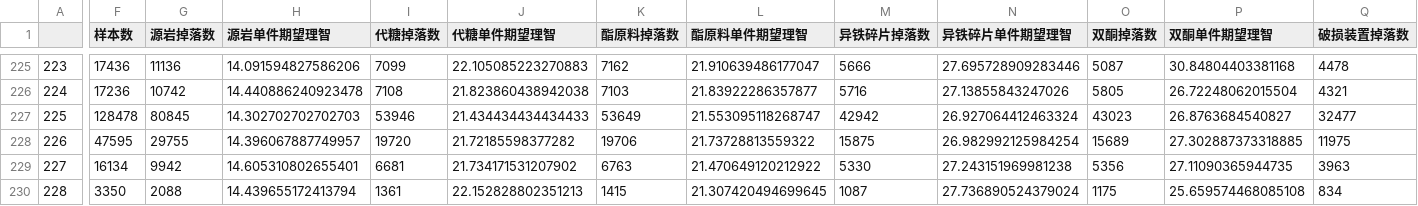
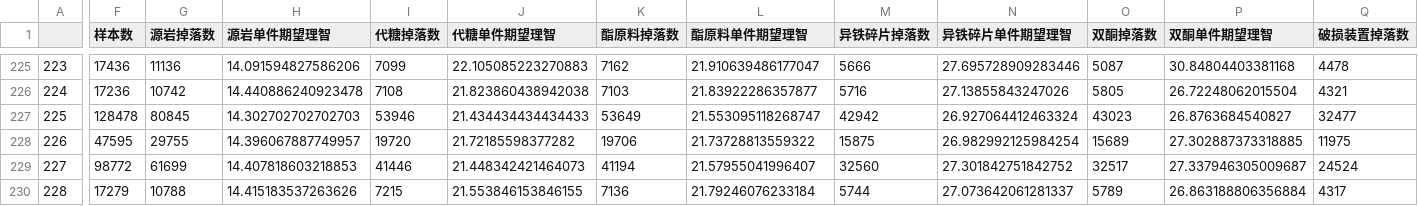
Before and after one commit to BiologyHazard/Arknights-SideStory-drop-rate, a CSV file: 数据表/掉全部白材料的活动.csv, drawn as a sheet; only a part is shown, gaps mark what is left out; the diff covers the shown part only; the diff names each change by its address in the sheet, - before the commit and + after, or states it on an @@ line.

```diff
--- a/数据表/掉全部白材料的活动.csv
+++ b/数据表/掉全部白材料的活动.csv
-F229 (样本数): 16134
+F229 (样本数): 98772
-G229 (源岩掉落数): 9942
+G229 (源岩掉落数): 61699
-H229 (源岩单件期望理智): 14.605310802655401
+H229 (源岩单件期望理智): 14.407818603218853
-I229 (代糖掉落数): 6681
+I229 (代糖掉落数): 41446
-J229 (代糖单件期望理智): 21.734171531207902
+J229 (代糖单件期望理智): 21.448342421464073
-K229 (酯原料掉落数): 6763
+K229 (酯原料掉落数): 41194
-L229 (酯原料单件期望理智): 21.470649120212922
+L229 (酯原料单件期望理智): 21.57955041996407
-M229 (异铁碎片掉落数): 5330
+M229 (异铁碎片掉落数): 32560
-N229 (异铁碎片单件期望理智): 27.243151969981238
+N229 (异铁碎片单件期望理智): 27.301842751842752
-O229 (双酮掉落数): 5356
+O229 (双酮掉落数): 32517
-P229 (双酮单件期望理智): 27.11090365944735
+P229 (双酮单件期望理智): 27.337946305009687
-Q229 (破损装置掉落数): 3963
+Q229 (破损装置掉落数): 24524
-F230 (样本数): 3350
+F230 (样本数): 17279
-G230 (源岩掉落数): 2088
+G230 (源岩掉落数): 10788
-H230 (源岩单件期望理智): 14.439655172413794
+H230 (源岩单件期望理智): 14.415183537263626
-I230 (代糖掉落数): 1361
+I230 (代糖掉落数): 7215
-J230 (代糖单件期望理智): 22.152828802351213
+J230 (代糖单件期望理智): 21.553846153846155
-K230 (酯原料掉落数): 1415
+K230 (酯原料掉落数): 7136
-L230 (酯原料单件期望理智): 21.307420494699645
+L230 (酯原料单件期望理智): 21.79246076233184
-M230 (异铁碎片掉落数): 1087
+M230 (异铁碎片掉落数): 5744
-N230 (异铁碎片单件期望理智): 27.736890524379024
+N230 (异铁碎片单件期望理智): 27.073642061281337
-O230 (双酮掉落数): 1175
+O230 (双酮掉落数): 5789
-P230 (双酮单件期望理智): 25.659574468085108
+P230 (双酮单件期望理智): 26.863188806356884
-Q230 (破损装置掉落数): 834
+Q230 (破损装置掉落数): 4317
```
Also changed, not shown: 2 edited cells elsewhere in this file, 数据表/掉两种绿材料的活动.csv, 数据表/掉单一蓝材料的活动.csv, 5 other files.
